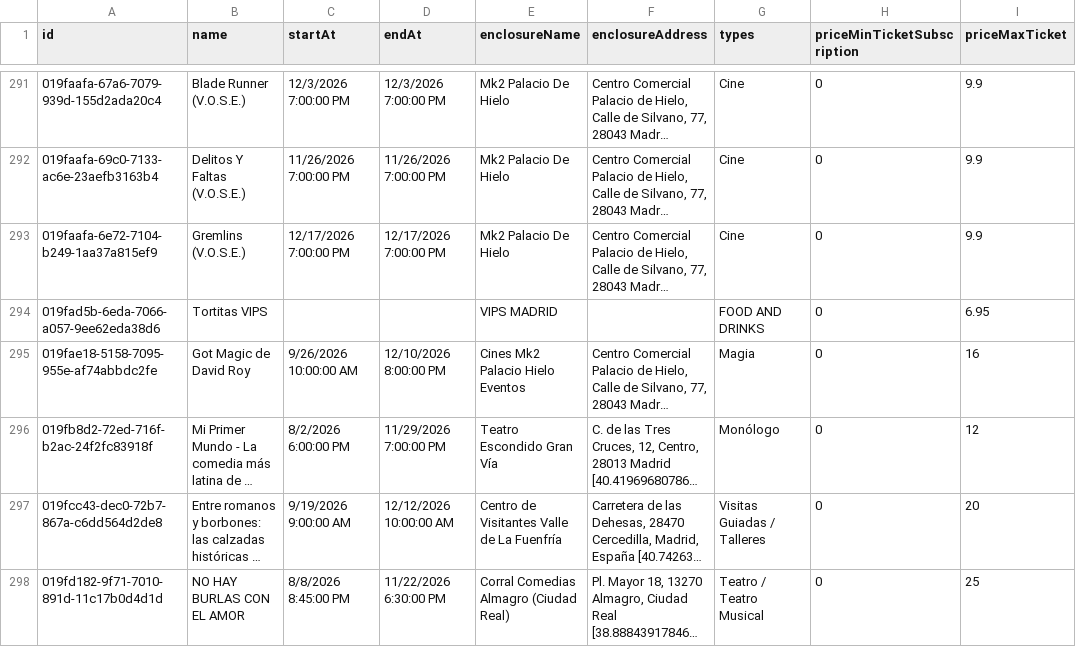
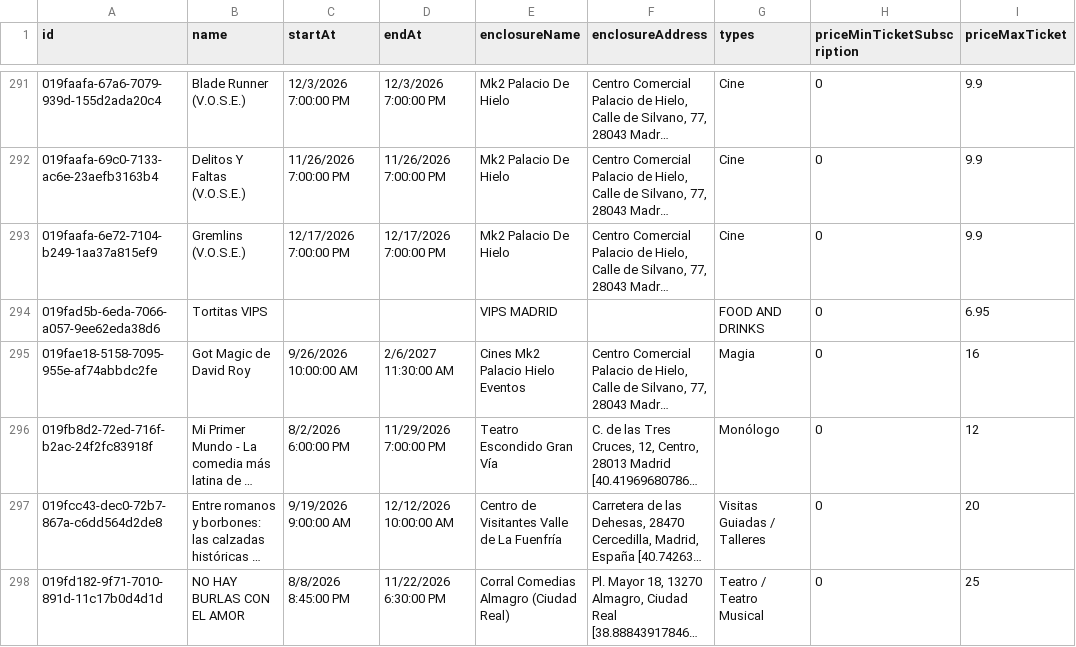
Before and after one commit to valonsot/ScheduleScript, a CSV file: nombres_eventos.csv, drawn as a sheet; only a part is shown, gaps mark what is left out; long unchanged cells end in …; the diff names each change by its address in the sheet, - before the commit and + after, or states it on an @@ line.

```diff
--- a/nombres_eventos.csv
+++ b/nombres_eventos.csv
-D295 (endAt): 12/10/2026 8:00:00 PM
+D295 (endAt): 2/6/2027 11:30:00 AM
```
